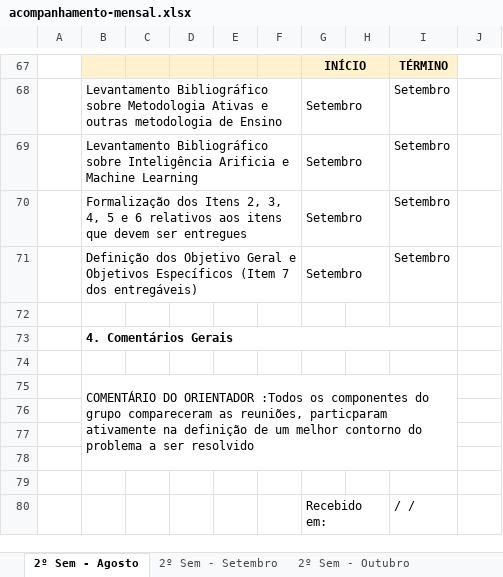
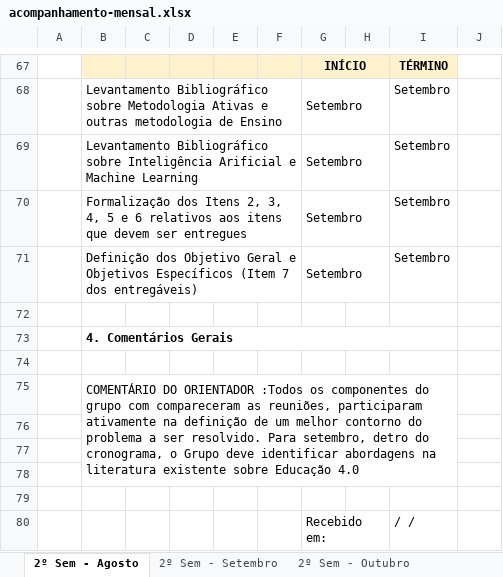
Before and after one commit to rnappi/ftt-tcc, an Excel workbook: entrega/acompanhamento-mensal.xlsx, sheet 2º Sem - Agosto, drawn as a sheet; only a part is shown, gaps mark what is left out; values as stored, in another font and other column widths than the file's, no borders; charts and pictures and conditional formats not drawn; the diff names each change by its address in the sheet, - before the commit and + after, or states it on an @@ line.

Commit message:
Relatório de Acompanhamento

```diff
--- a/entrega/acompanhamento-mensal.xlsx (sheet 2º Sem - Agosto)
+++ b/entrega/acompanhamento-mensal.xlsx (sheet 2º Sem - Agosto)
-B69: …sobre Inteligência Arificia e Machine…
+B69: …sobre Inteligência Arificial e Machine…
-B75: …do grupo compareceram as reuniões, particparam ativamente na definição de um melhor contorno do problema a ser resolvido
+B75: …do grupo com compareceram as reuniões, participaram ativamente na definição de um melhor contorno do problema a ser resolvido. Para setembro, detro do cronograma, o Grupo deve identificar abordagens na literatura existente sobre Educação 4.0
```
